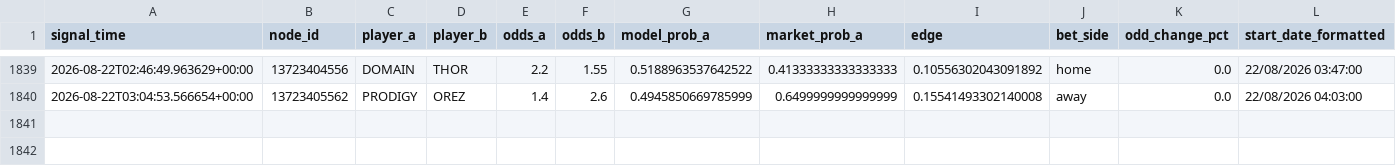
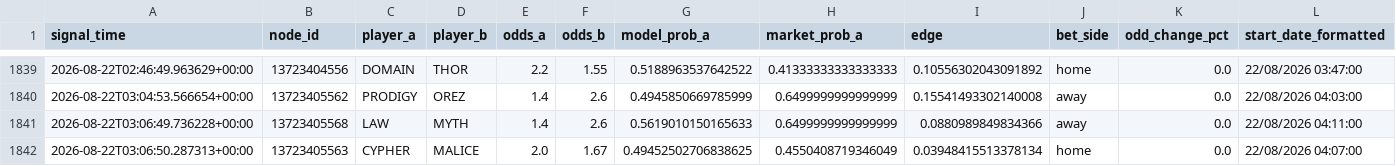
Before and after one commit to javarroba-cmd/proyecto-desde-cero, a CSV file: data/signals_log.csv, drawn as a sheet; only a part is shown, gaps mark what is left out; rows hold the shown columns only; the diff names each change by its address in the sheet, - before the commit and + after, or states it on an @@ line.

```diff
--- a/data/signals_log.csv
+++ b/data/signals_log.csv
+row 1841: 2026-08-22T03:06:49.736228+00:00 | 13723405568 | LAW | MYTH | 1.4 | 2.6 | 0.5619010150165633 | 0.6499999999999999 | 0.0880989849834366 | away | 0.0 | 22/08/2026 04:11:00
+row 1842: 2026-08-22T03:06:50.287313+00:00 | 13723405563 | CYPHER | MALICE | 2.0 | 1.67 | 0.49452502706838625 | 0.4550408719346049 | 0.03948415513378134 | home | 0.0 | 22/08/2026 04:07:00
```
